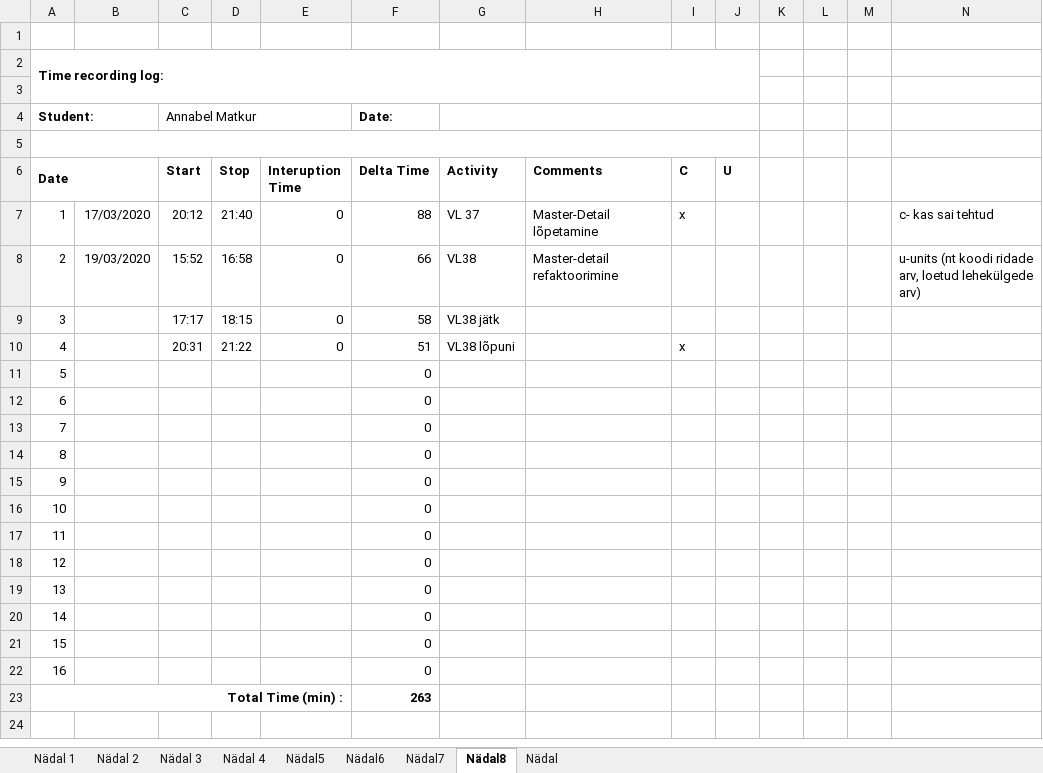
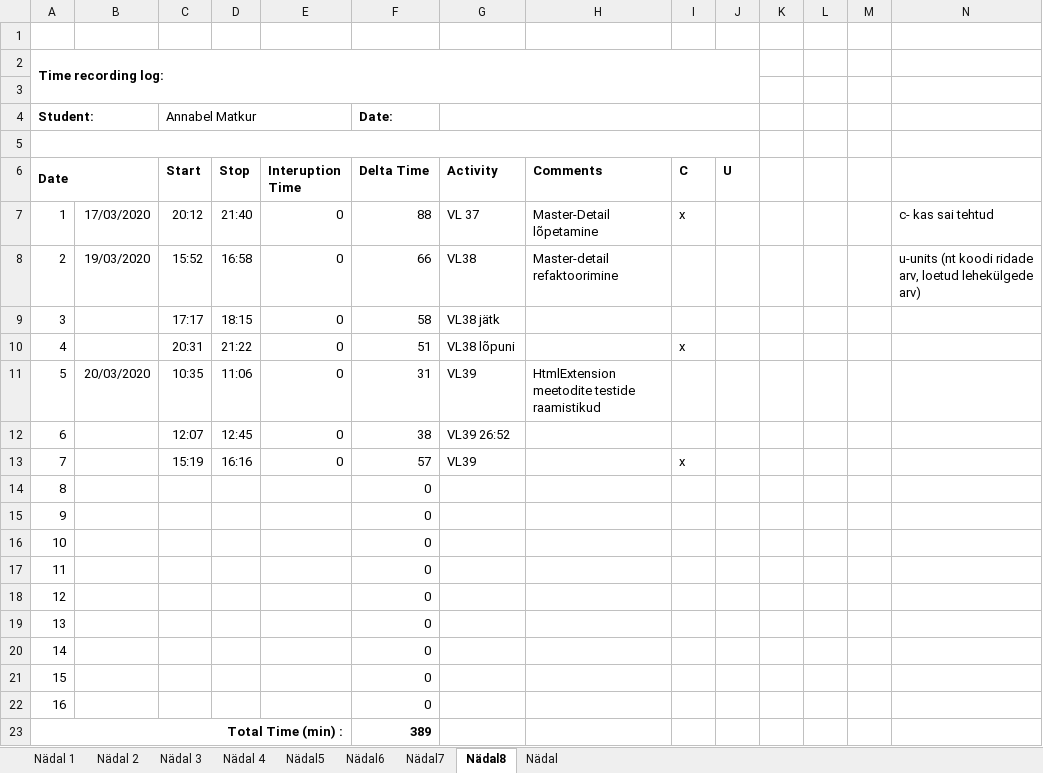
Before and after one commit to AnnabelMa/Kodutood, an Excel workbook: PROGE_Time recording log.xlsx, sheet Nädal8, drawn as a sheet; values as stored, in another font and other column widths than the file's, no borders; the diff names each change by its address in the sheet, - before the commit and + after, or states it on an @@ line.

Commit message:
VL39 - HtmlExtension meetodite testide raamistikud +logi

```diff
--- a/PROGE_Time recording log.xlsx (sheet Nädal8)
+++ b/PROGE_Time recording log.xlsx (sheet Nädal8)
-B11: (empty)
+B11: 20/03/2020
-C11 (Start): (empty)
+C11 (Start): 10:35
-D11 (Stop): (empty)
+D11 (Stop): 11:06
-E11:E13 (Interuption Time): (empty)
+E11:E13 (Interuption Time): 0
-F11 (Delta Time): 0
+F11 (Delta Time): 31
-G11 (Activity): (empty)
+G11 (Activity): VL39
-H11 (Comments): (empty)
+H11 (Comments): HtmlExtension meetodite testide raamistikud
-C12 (Start): (empty)
+C12 (Start): 12:07
-D12 (Stop): (empty)
+D12 (Stop): 12:45
-F12 (Delta Time): 0
+F12 (Delta Time): 38
-G12 (Activity): (empty)
+G12 (Activity): VL39 26:52
-C13 (Start): (empty)
+C13 (Start): 15:19
-D13 (Stop): (empty)
+D13 (Stop): 16:16
-F13 (Delta Time): 0
+F13 (Delta Time): 57
-G13 (Activity): (empty)
+G13 (Activity): VL39
-I13 (C): (empty)
+I13 (C): x
-F23 (Delta Time): 263
+F23 (Delta Time): 389
```
Also changed, not shown: 16 other files.
